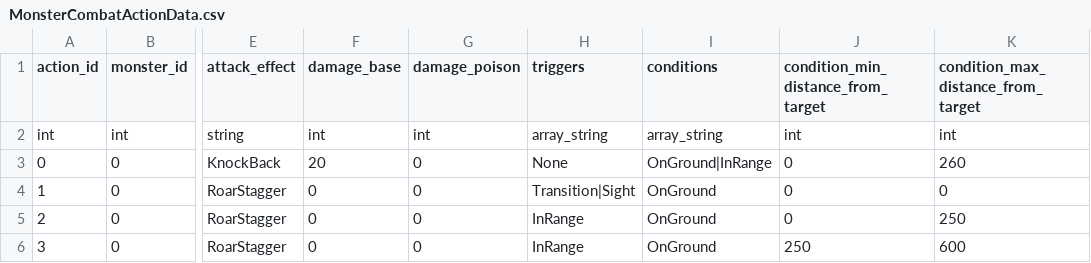
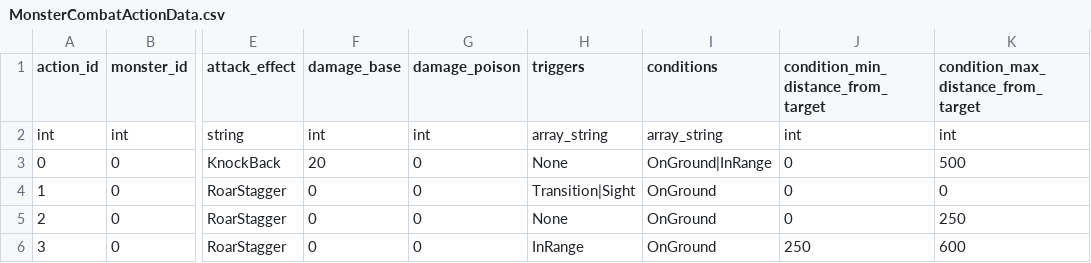
Before and after one commit to AZ-KGCA/AZ_MHW, a CSV file: RawContent/Csv/MonsterCombatActionData.csv, drawn as a sheet; only a part is shown, gaps mark what is left out; the diff names each change by its address in the sheet, - before the commit and + after, or states it on an @@ line.

Commit message:
fix: instant transition from idle action to transition

```diff
--- a/RawContent/Csv/MonsterCombatActionData.csv
+++ b/RawContent/Csv/MonsterCombatActionData.csv
-K3: 260
+K3: 500
-H5 (triggers): InRange
+H5 (triggers): None
```
Also changed, not shown: 3 other files.
